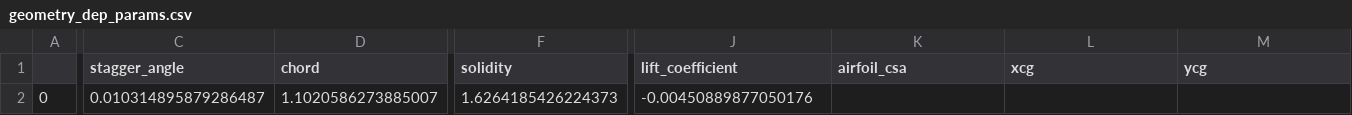
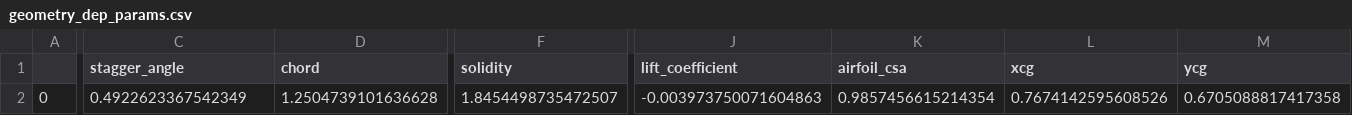
Before and after one commit to plewciozaur34/praca_inzynierska, a CSV file: data/geometry_dep_params.csv, drawn as a sheet; only a part is shown, gaps mark what is left out; the diff names each change by its address in the sheet, - before the commit and + after, or states it on an @@ line.

```diff
--- a/data/geometry_dep_params.csv
+++ b/data/geometry_dep_params.csv
-C2 (stagger_angle): 0.010314895879286487
+C2 (stagger_angle): 0.4922623367542349
-D2 (chord): 1.1020586273885007
+D2 (chord): 1.2504739101636628
-F2 (solidity): 1.6264185426224373
+F2 (solidity): 1.8454498735472507
-J2 (lift_coefficient): -0.00450889877050176
+J2 (lift_coefficient): -0.003973750071604863
-K2 (airfoil_csa): (empty)
+K2 (airfoil_csa): 0.9857456615214354
-L2 (xcg): (empty)
+L2 (xcg): 0.7674142595608526
-M2 (ycg): (empty)
+M2 (ycg): 0.6705088817417358
```
Also changed, not shown: 4 other files.
